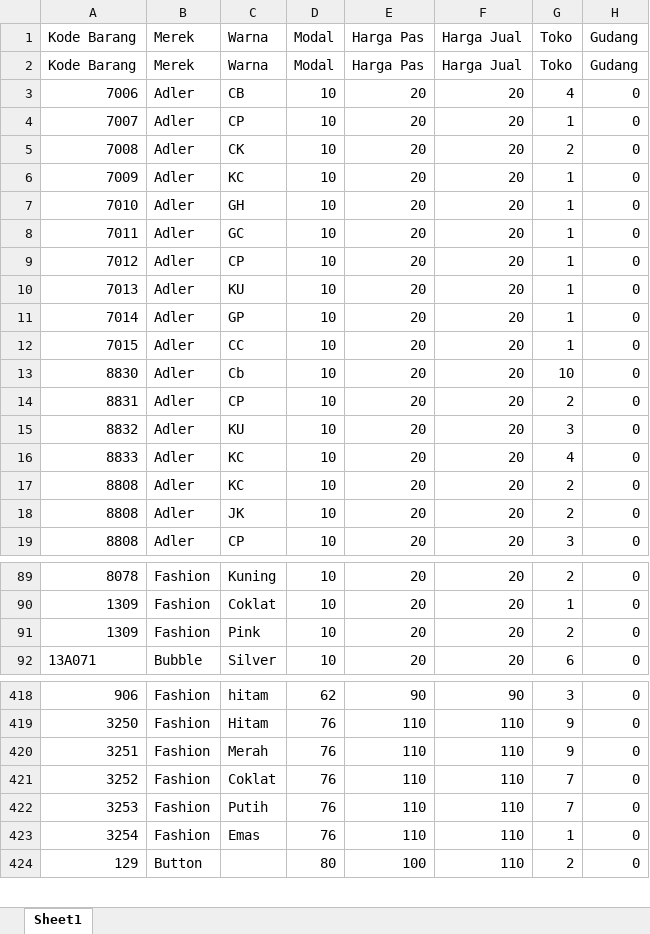
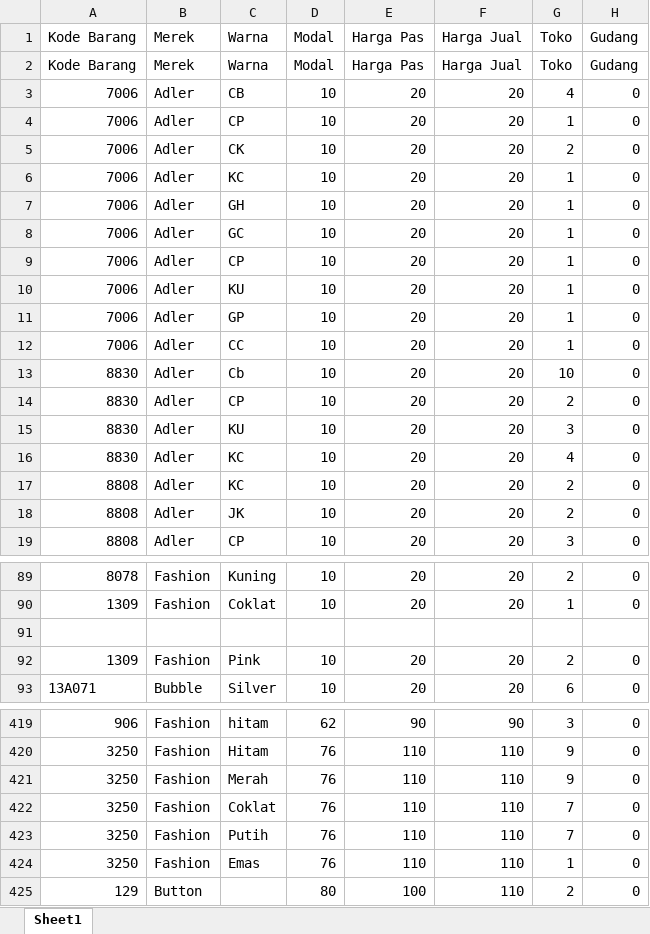
Before and after one commit to raymondchandra/asia_jaya, an Excel workbook: ASIA JAYA 11 Jan (1).xlsx, sheet Sheet1, drawn as a sheet; only a part is shown, gaps mark what is left out; values as stored, in another font and other column widths than the file's, no borders; addresses are those after the commit; rows hold the shown columns only; the diff names each change by its address in the sheet, - before the commit and + after, or states it on an @@ line.

```diff
--- a/ASIA JAYA 11 Jan (1).xlsx (sheet Sheet1)
+++ b/ASIA JAYA 11 Jan (1).xlsx (sheet Sheet1)
-A4: 7007
+A4: 7006
-A5: 7008
+A5: 7006
-A6: 7009
+A6: 7006
-A7: 7010
+A7: 7006
-A8: 7011
+A8: 7006
-A9: 7012
+A9: 7006
-A10: 7013
+A10: 7006
-A11: 7014
+A11: 7006
-A12: 7015
+A12: 7006
-A14: 8831
+A14: 8830
-A15: 8832
+A15: 8830
-A16: 8833
+A16: 8830
+row 91: (empty)
-A421: 3251
+A421: 3250
-A422: 3252
+A422: 3250
-A423: 3253
+A423: 3250
-A424: 3254
+A424: 3250
```
Also changed, not shown: 5 other files.
